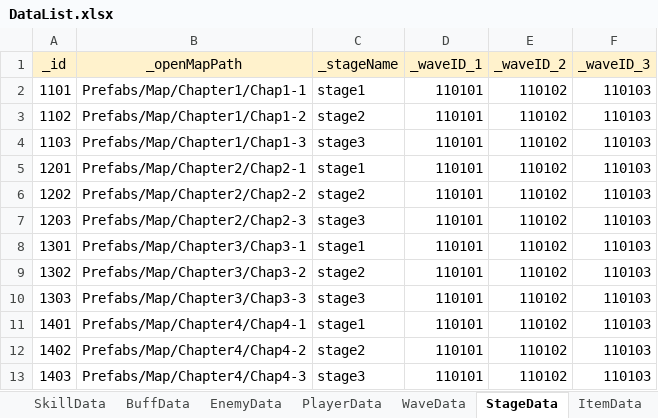
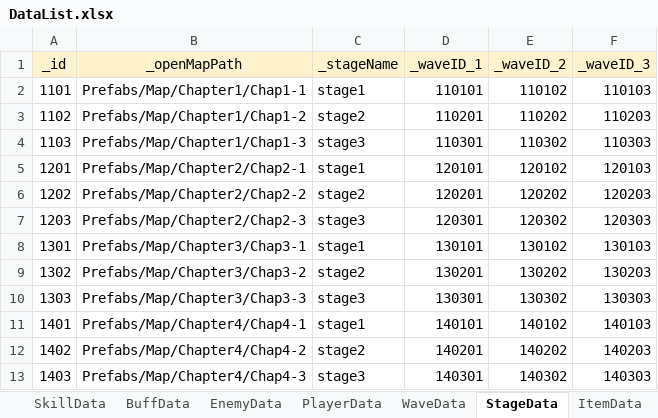
Before and after one commit to Leah001025/Purusha, an Excel workbook: Assets/RawData/DataBase/Excel/DataList.xlsx, sheet StageData, drawn as a sheet; values as stored, in another font and other column widths than the file's, no borders; the diff names each change by its address in the sheet, - before the commit and + after, or states it on an @@ line.

```diff
--- a/Assets/RawData/DataBase/Excel/DataList.xlsx (sheet StageData)
+++ b/Assets/RawData/DataBase/Excel/DataList.xlsx (sheet StageData)
-D3 (_waveID_1): 110101
+D3 (_waveID_1): 110201
-E3 (_waveID_2): 110102
+E3 (_waveID_2): 110202
-F3 (_waveID_3): 110103
+F3 (_waveID_3): 110203
-D4 (_waveID_1): 110101
+D4 (_waveID_1): 110301
-E4 (_waveID_2): 110102
+E4 (_waveID_2): 110302
-F4 (_waveID_3): 110103
+F4 (_waveID_3): 110303
-D5 (_waveID_1): 110101
+D5 (_waveID_1): 120101
-E5 (_waveID_2): 110102
+E5 (_waveID_2): 120102
-F5 (_waveID_3): 110103
+F5 (_waveID_3): 120103
-D6 (_waveID_1): 110101
+D6 (_waveID_1): 120201
-E6 (_waveID_2): 110102
+E6 (_waveID_2): 120202
-F6 (_waveID_3): 110103
+F6 (_waveID_3): 120203
-D7 (_waveID_1): 110101
+D7 (_waveID_1): 120301
-E7 (_waveID_2): 110102
+E7 (_waveID_2): 120302
-F7 (_waveID_3): 110103
+F7 (_waveID_3): 120303
-D8 (_waveID_1): 110101
+D8 (_waveID_1): 130101
-E8 (_waveID_2): 110102
+E8 (_waveID_2): 130102
-F8 (_waveID_3): 110103
+F8 (_waveID_3): 130103
-D9 (_waveID_1): 110101
+D9 (_waveID_1): 130201
-E9 (_waveID_2): 110102
+E9 (_waveID_2): 130202
-F9 (_waveID_3): 110103
+F9 (_waveID_3): 130203
-D10 (_waveID_1): 110101
+D10 (_waveID_1): 130301
-E10 (_waveID_2): 110102
+E10 (_waveID_2): 130302
-F10 (_waveID_3): 110103
+F10 (_waveID_3): 130303
-D11 (_waveID_1): 110101
+D11 (_waveID_1): 140101
-E11 (_waveID_2): 110102
+E11 (_waveID_2): 140102
-F11 (_waveID_3): 110103
+F11 (_waveID_3): 140103
-D12 (_waveID_1): 110101
+D12 (_waveID_1): 140201
-E12 (_waveID_2): 110102
+E12 (_waveID_2): 140202
-F12 (_waveID_3): 110103
+F12 (_waveID_3): 140203
-D13 (_waveID_1): 110101
+D13 (_waveID_1): 140301
-E13 (_waveID_2): 110102
+E13 (_waveID_2): 140302
-F13 (_waveID_3): 110103
+F13 (_waveID_3): 140303
```
Also changed, not shown: sheet WaveData, 32 other files.
